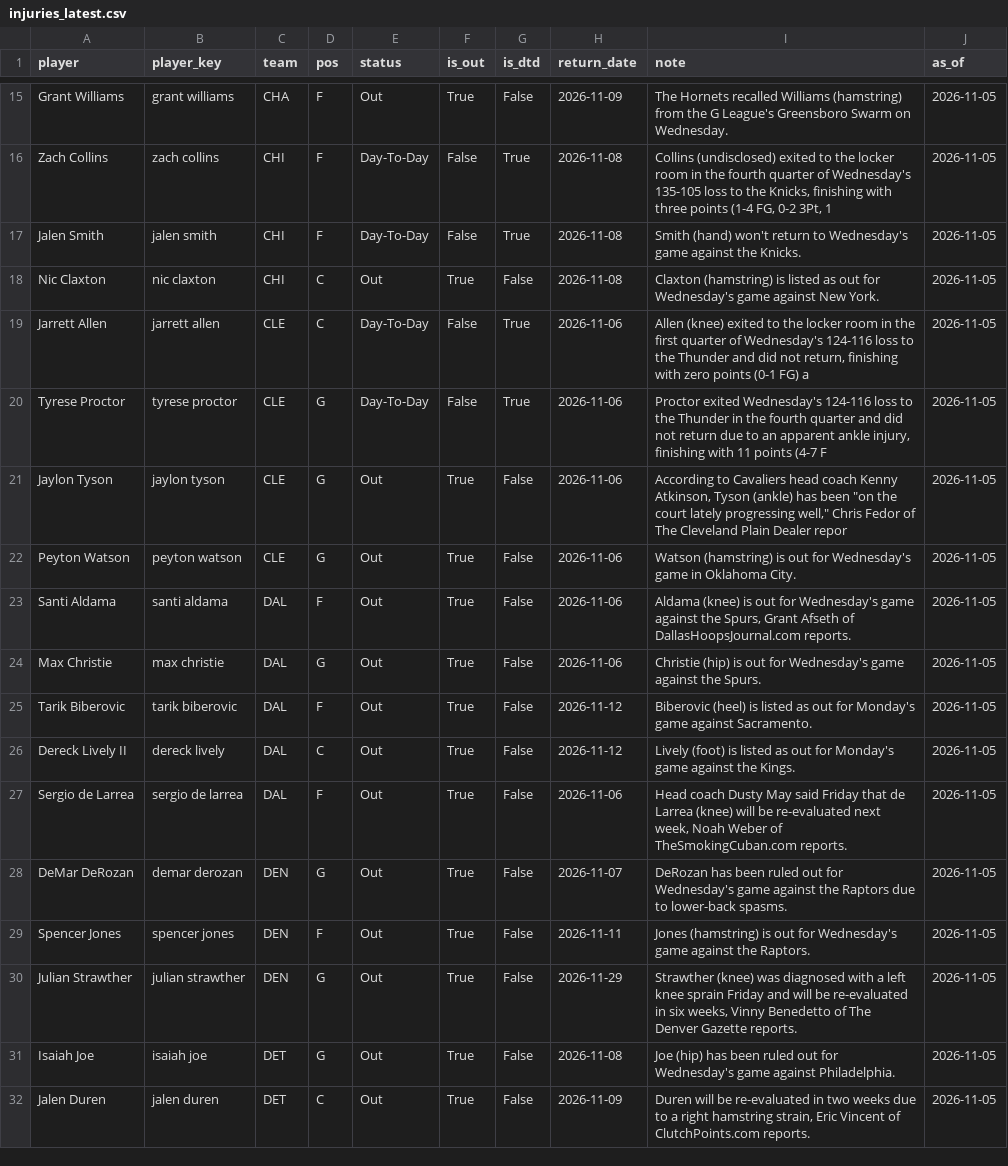
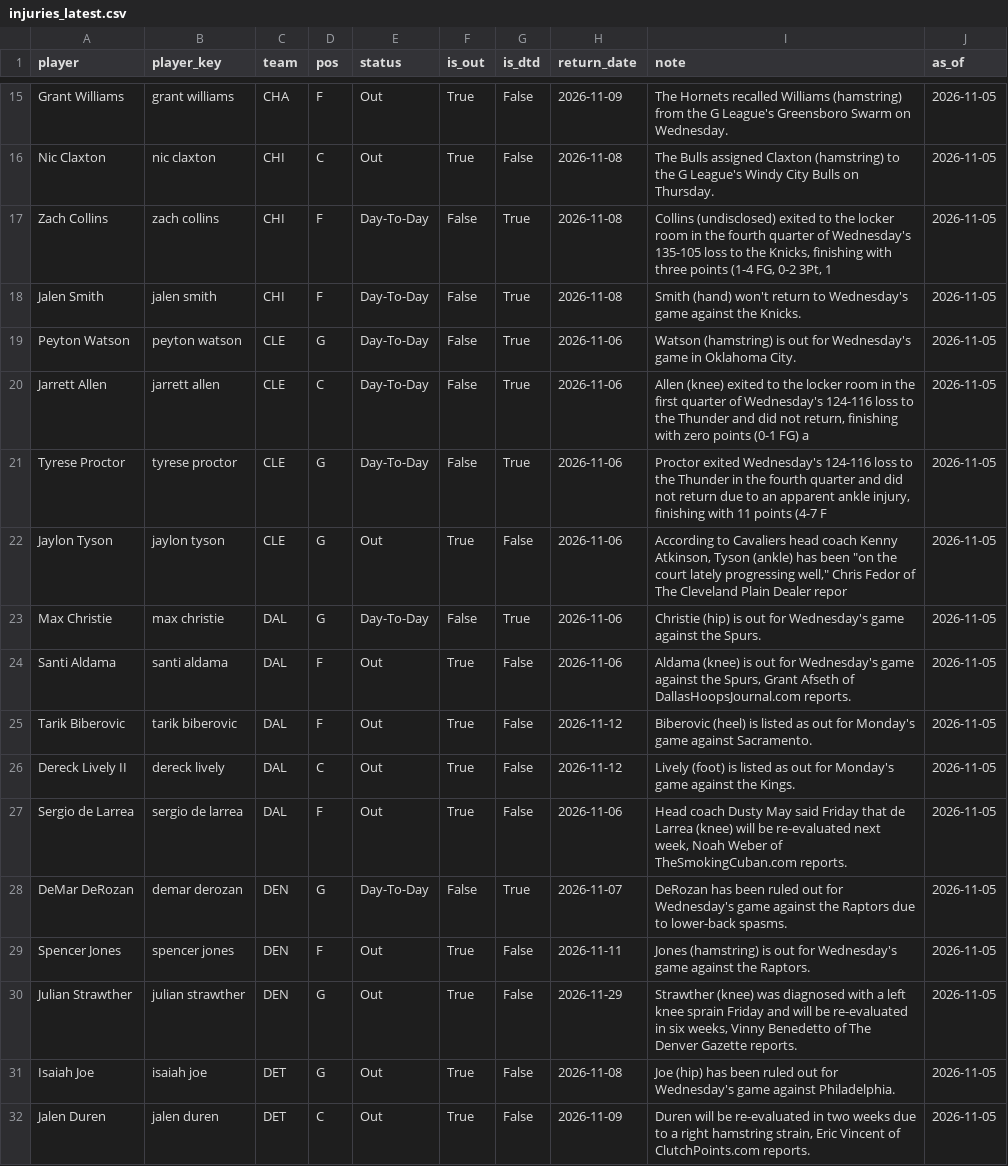
Before and after one commit to KyShiesty919/NBA-Props, a CSV file: data/injuries_latest.csv, drawn as a sheet; only a part is shown, gaps mark what is left out; removed rows and columns are numbered as before the commit, all else as after; the diff covers the shown part only; the diff names each change by its address in the sheet, - before the commit and + after, or states it on an @@ line.

```diff
--- a/data/injuries_latest.csv
+++ b/data/injuries_latest.csv
+row 16: Nic Claxton | nic claxton | CHI | C | Out | True | False | 2026-11-08 | The Bulls assigned Claxton (hamstring) to the G League's Windy City Bulls on Thursday. | 2026-11-05
-row 18: Nic Claxton | nic claxton | CHI | C | Out | True | False | 2026-11-08 | Claxton (hamstring) is listed as out for Wednesday's game against New York. | 2026-11-05
+row 19: Peyton Watson | peyton watson | CLE | G | Day-To-Day | False | True | 2026-11-06 | Watson (hamstring) is out for Wednesday's game in Oklahoma City. | 2026-11-05
-row 22: Peyton Watson | peyton watson | CLE | G | Out | True | False | 2026-11-06 | Watson (hamstring) is out for Wednesday's game in Oklahoma City. | 2026-11-05
+row 23: Max Christie | max christie | DAL | G | Day-To-Day | False | True | 2026-11-06 | Christie (hip) is out for Wednesday's game against the Spurs. | 2026-11-05
-row 24: Max Christie | max christie | DAL | G | Out | True | False | 2026-11-06 | Christie (hip) is out for Wednesday's game against the Spurs. | 2026-11-05
-E28 (status): Out
+E28 (status): Day-To-Day
-F28 (is_out): True
+F28 (is_out): False
-G28 (is_dtd): False
+G28 (is_dtd): True
```
Also changed, not shown: 4 added rows, 4 removed rows and 33 edited cells elsewhere in this file, data/gamelogs_2026-27.csv, data/teamgames_2026-27.csv, 2 other files.
